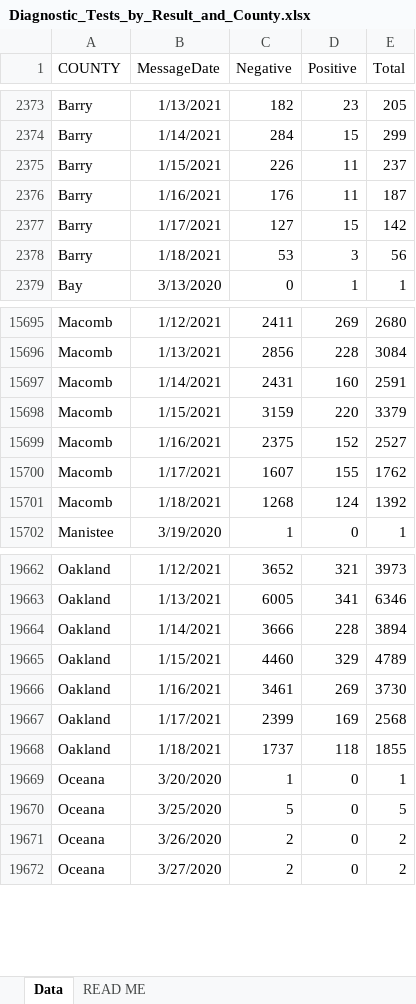
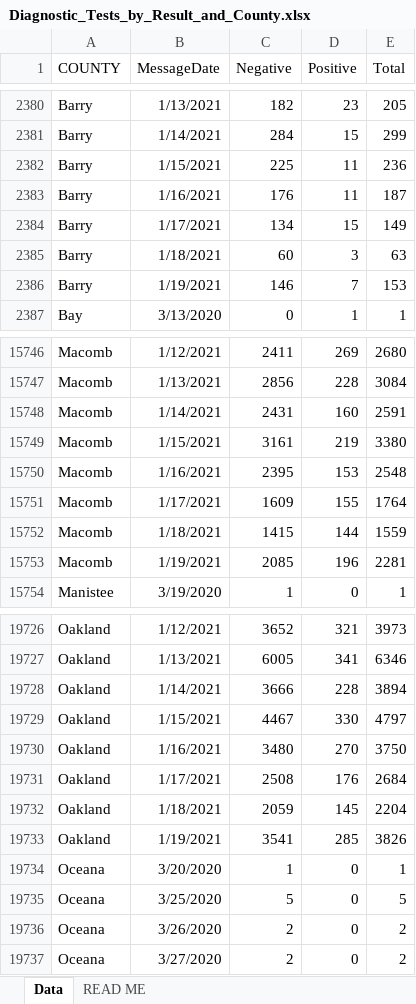
Before and after one commit to damaneice/covid-19, an Excel workbook: src/data/Diagnostic_Tests_by_Result_and_County.xlsx, sheet Data, drawn as a sheet; only a part is shown, gaps mark what is left out; values as stored, in another font and other column widths than the file's, no borders; addresses are those after the commit; the diff covers the shown part only; the diff names each change by its address in the sheet, - before the commit and + after, or states it on an @@ line.

```diff
--- a/src/data/Diagnostic_Tests_by_Result_and_County.xlsx (sheet Data)
+++ b/src/data/Diagnostic_Tests_by_Result_and_County.xlsx (sheet Data)
-C2382 (Negative): 226
+C2382 (Negative): 225
-E2382 (Total): 237
+E2382 (Total): 236
-C2384 (Negative): 127
+C2384 (Negative): 134
-E2384 (Total): 142
+E2384 (Total): 149
-C2385 (Negative): 53
+C2385 (Negative): 60
-E2385 (Total): 56
+E2385 (Total): 63
+row 2386: Barry | 1/19/2021 | 146 | 7 | 153
-C15749 (Negative): 3159
+C15749 (Negative): 3161
-D15749 (Positive): 220
+D15749 (Positive): 219
-E15749 (Total): 3379
+E15749 (Total): 3380
-C15750 (Negative): 2375
+C15750 (Negative): 2395
-D15750 (Positive): 152
+D15750 (Positive): 153
-E15750 (Total): 2527
+E15750 (Total): 2548
-C15751 (Negative): 1607
+C15751 (Negative): 1609
-E15751 (Total): 1762
+E15751 (Total): 1764
-C15752 (Negative): 1268
+C15752 (Negative): 1415
-D15752 (Positive): 124
+D15752 (Positive): 144
-E15752 (Total): 1392
+E15752 (Total): 1559
+row 15753: Macomb | 1/19/2021 | 2085 | 196 | 2281
-C19729 (Negative): 4460
+C19729 (Negative): 4467
-D19729 (Positive): 329
+D19729 (Positive): 330
-E19729 (Total): 4789
+E19729 (Total): 4797
-C19730 (Negative): 3461
+C19730 (Negative): 3480
-D19730 (Positive): 269
+D19730 (Positive): 270
-E19730 (Total): 3730
+E19730 (Total): 3750
-C19731 (Negative): 2399
+C19731 (Negative): 2508
-D19731 (Positive): 169
+D19731 (Positive): 176
-E19731 (Total): 2568
+E19731 (Total): 2684
-C19732 (Negative): 1737
+C19732 (Negative): 2059
-D19732 (Positive): 118
+D19732 (Positive): 145
-E19732 (Total): 1855
+E19732 (Total): 2204
+row 19733: Oakland | 1/19/2021 | 3541 | 285 | 3826
```
Also changed, not shown: 83 added rows and 350 edited cells elsewhere in this sheet.
